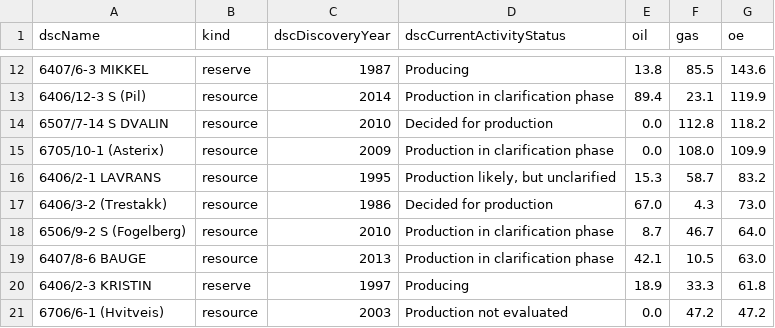
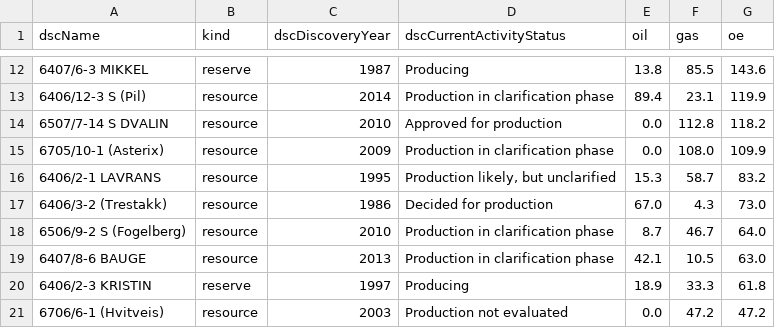
Before and after one commit to ivarref/ncs-overview, a CSV file: data/region/resources_reserves Norwegian sea mboe.csv, drawn as a sheet; only a part is shown, gaps mark what is left out.

```diff
--- a/data/region/resources_reserves Norwegian sea mboe.csv
+++ b/data/region/resources_reserves Norwegian sea mboe.csv
@@ -13,3 +13,3 @@ dscName,kind,dscDiscoveryYear,dscCurrentActivityStatus,oil,gas,oe
 6406/12-3 S (Pil),resource,2014,Production in clarification phase,89.4,23.1,119.9
-6507/7-14 S DVALIN,resource,2010,Decided for production,0.0,112.8,118.2
+6507/7-14 S DVALIN,resource,2010,Approved for production,0.0,112.8,118.2
 6705/10-1 (Asterix),resource,2009,Production in clarification phase,0.0,108.0,109.9
```
Also changed, not shown: data/region/resources_reserves North sea mboe.csv, data/resources/reserves_and_resources_mboe.csv, 9 other files.
